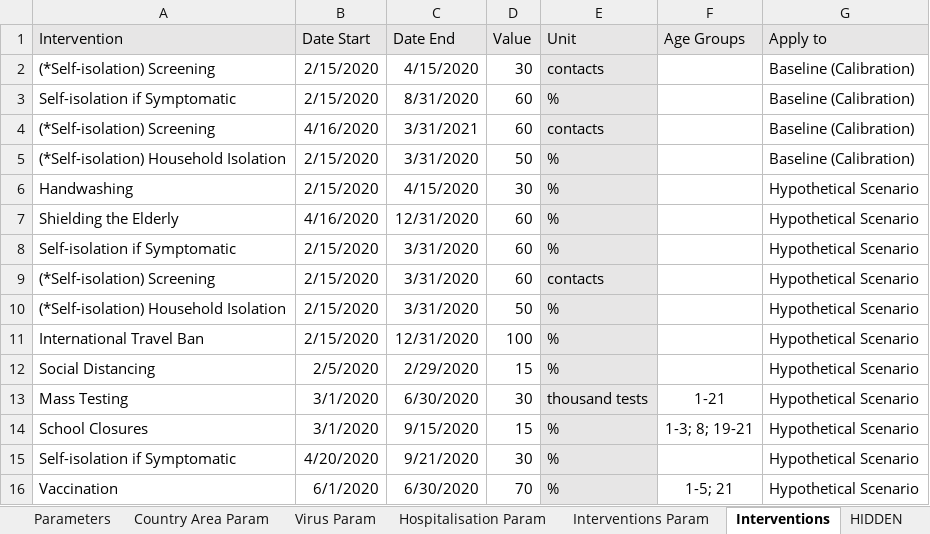
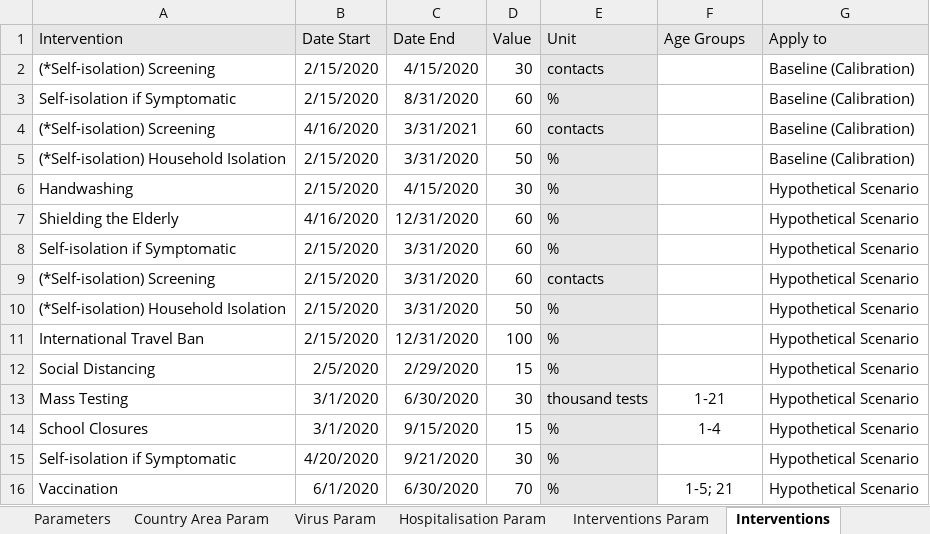
Before and after one commit to ocelhay/como, an Excel workbook: Template_CoMoCOVID-19App_v17.xlsx, sheet Interventions, drawn as a sheet; values as stored, in another font and other column widths than the file's, no borders; conditional formats not drawn; the diff names each change by its address in the sheet, - before the commit and + after, or states it on an @@ line.

```diff
--- a/Template_CoMoCOVID-19App_v17.xlsx (sheet Interventions)
+++ b/Template_CoMoCOVID-19App_v17.xlsx (sheet Interventions)
@@ sheet tab hidden: HIDDEN @@
-F14 (Age Groups): 1-3; 8; 19-21
+F14 (Age Groups): 1-4
```
Also changed, not shown: sheet Instructions, sheet Epidemiology, sheet Parameters, other sheet tabs, 11 other files.
